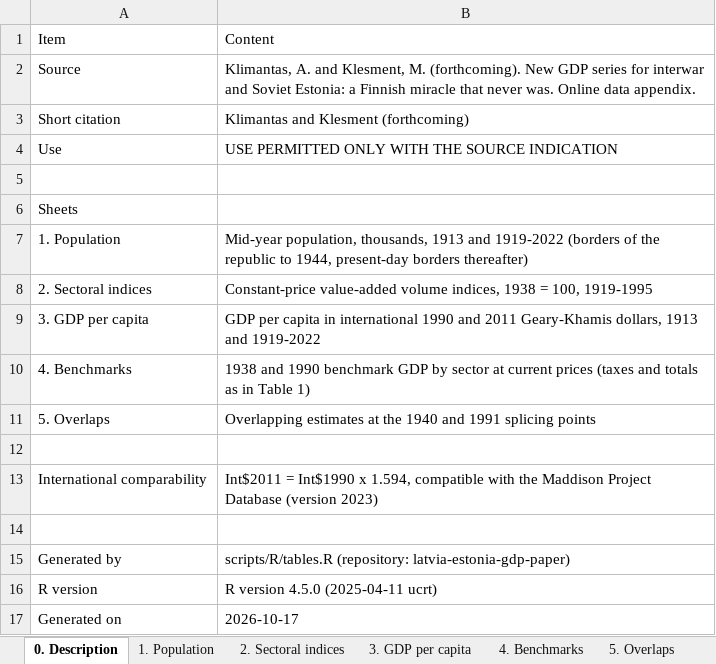
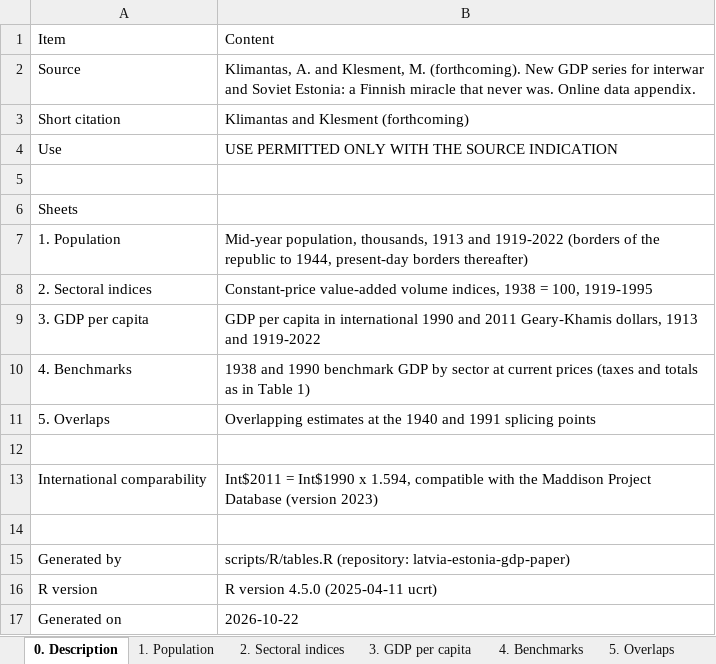
Before and after one commit to adomuxas/claude-code-my-workflow, an Excel workbook: Paper/estonia/supplementary/Estonia_online_data_appendix.xlsx, sheet 0. Description, drawn as a sheet; values as stored, in another font and other column widths than the file's, no borders; the diff names each change by its address in the sheet, - before the commit and + after, or states it on an @@ line.

```diff
--- a/Paper/estonia/supplementary/Estonia_online_data_appendix.xlsx (sheet 0. Description)
+++ b/Paper/estonia/supplementary/Estonia_online_data_appendix.xlsx (sheet 0. Description)
-B17: 2026-10-17
+B17: 2026-10-22
```
Also changed, not shown: Paper/latvia/supplementary/Latvia_online_data_appendix.xlsx, 19 other files.
